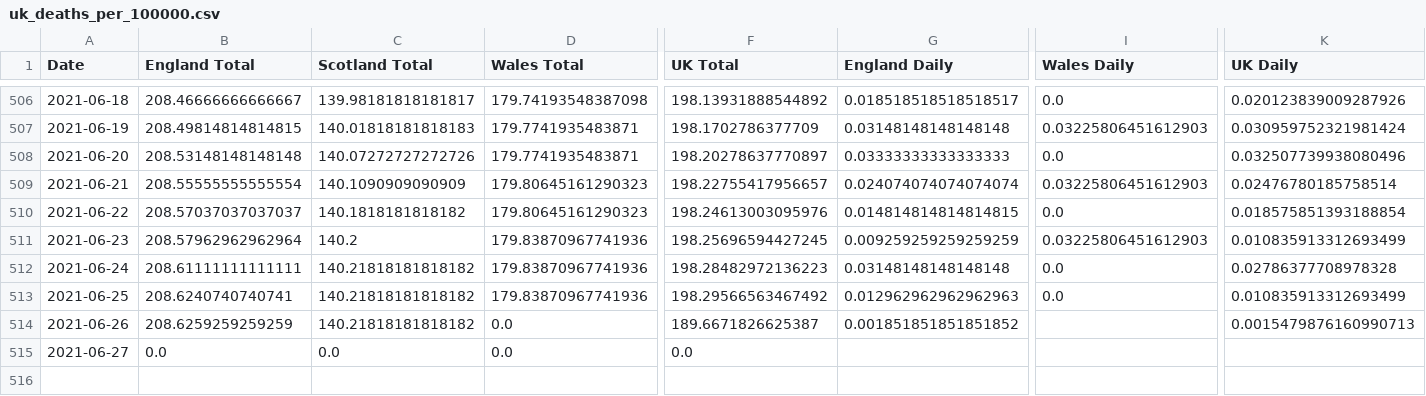
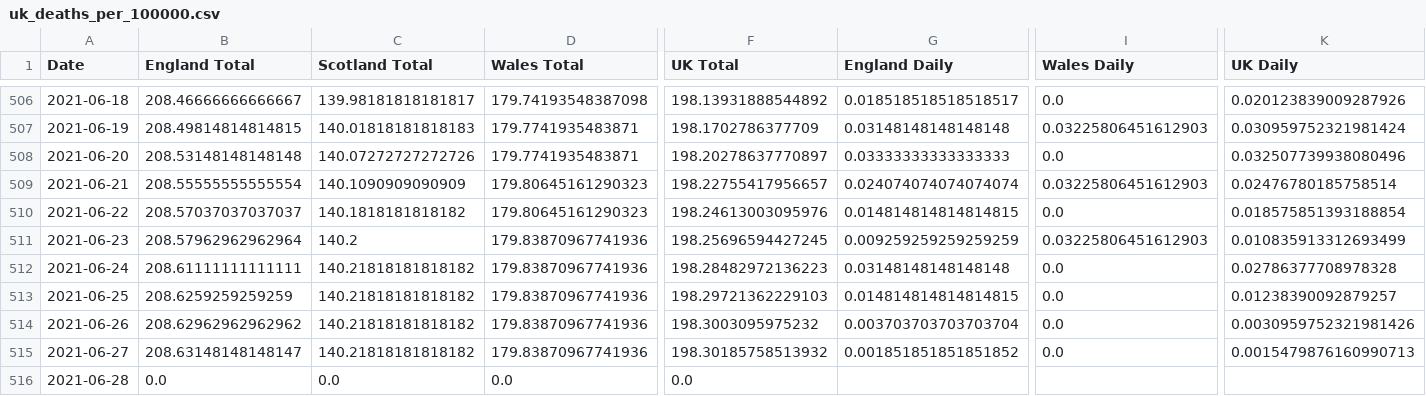
Before and after one commit to robertgauld/scotland-covid19-data, a CSV file: public/uk_deaths_per_100000.csv, drawn as a sheet; only a part is shown, gaps mark what is left out; addresses are those after the commit; rows hold the shown columns only; the diff names each change by its address in the sheet, - before the commit and + after, or states it on an @@ line.

```diff
--- a/public/uk_deaths_per_100000.csv
+++ b/public/uk_deaths_per_100000.csv
-B513 (England Total): 208.6240740740741
+B513 (England Total): 208.6259259259259
-F513 (UK Total): 198.29566563467492
+F513 (UK Total): 198.29721362229103
-G513 (England Daily): 0.012962962962962963
+G513 (England Daily): 0.014814814814814815
-K513 (UK Daily): 0.010835913312693499
+K513 (UK Daily): 0.01238390092879257
-B514 (England Total): 208.6259259259259
+B514 (England Total): 208.62962962962962
-D514 (Wales Total): 0.0
+D514 (Wales Total): 179.83870967741936
-F514 (UK Total): 189.6671826625387
+F514 (UK Total): 198.3003095975232
-G514 (England Daily): 0.001851851851851852
+G514 (England Daily): 0.003703703703703704
-I514 (Wales Daily): (empty)
+I514 (Wales Daily): 0.0
-K514 (UK Daily): 0.0015479876160990713
+K514 (UK Daily): 0.0030959752321981426
+row 515: 2021-06-27 | 208.63148148148147 | 140.21818181818182 | 179.83870967741936 | 198.30185758513932 | 0.001851851851851852 | 0.0 | 0.0015479876160990713
-A516 (Date): 2021-06-27
+A516 (Date): 2021-06-28
```
Also changed, not shown: public/england_per_100000.csv, public/northern_ireland_per_100000.csv, 50 other files.
